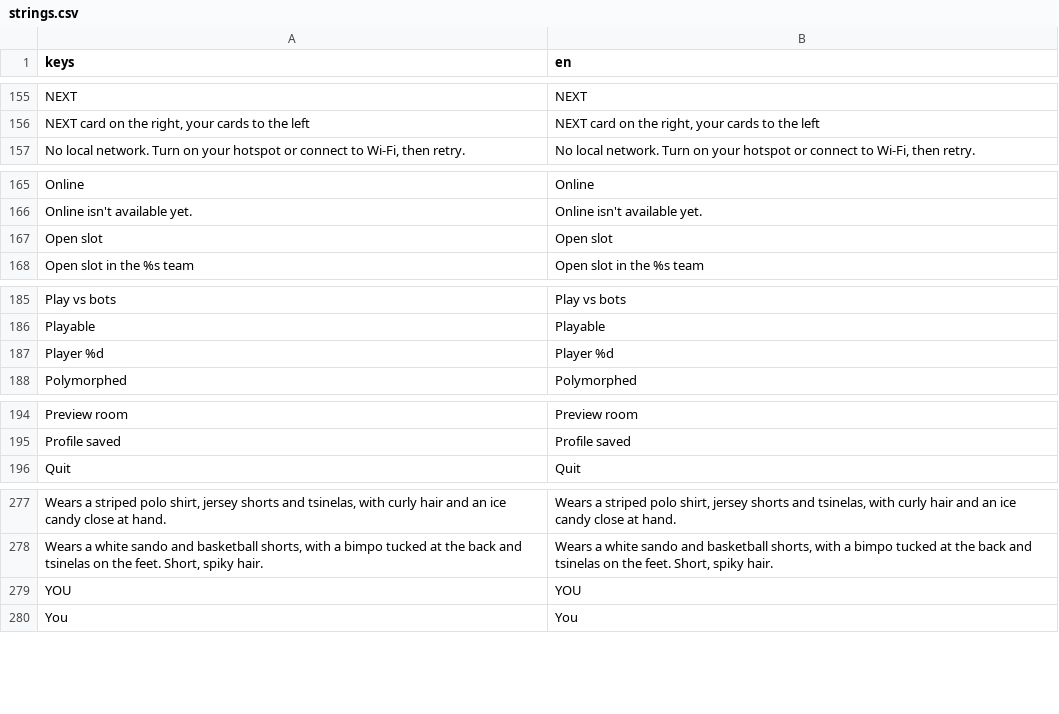
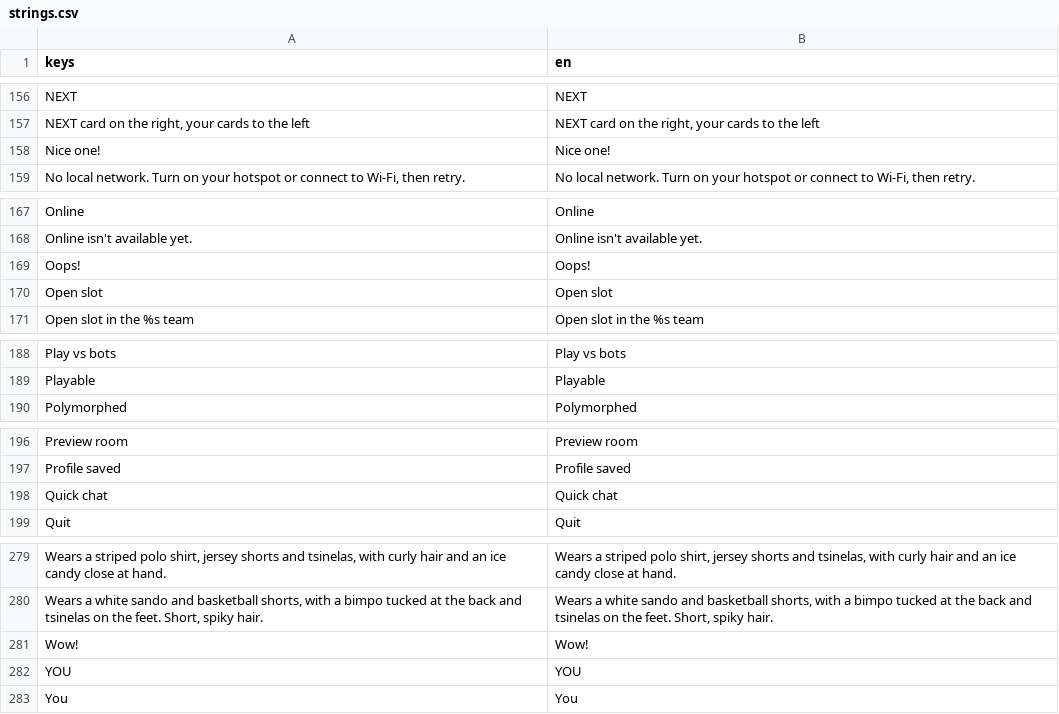
Before and after one commit to earl-gh/kalyeah, a CSV file: data/i18n/strings.csv, drawn as a sheet; only a part is shown, gaps mark what is left out; removed rows and columns are numbered as before the commit, all else as after; the diff covers the shown part only; the diff names each change by its address in the sheet, - before the commit and + after, or states it on an @@ line.

```diff
--- a/data/i18n/strings.csv
+++ b/data/i18n/strings.csv
+row 158: Nice one! | Nice one!
+row 169: Oops! | Oops!
-row 187: Player %d | Player %d
+row 198: Quick chat | Quick chat
+row 281: Wow! | Wow!
```
Also changed, not shown: 4 added rows and 4 removed rows elsewhere in this file, 24 other files.
